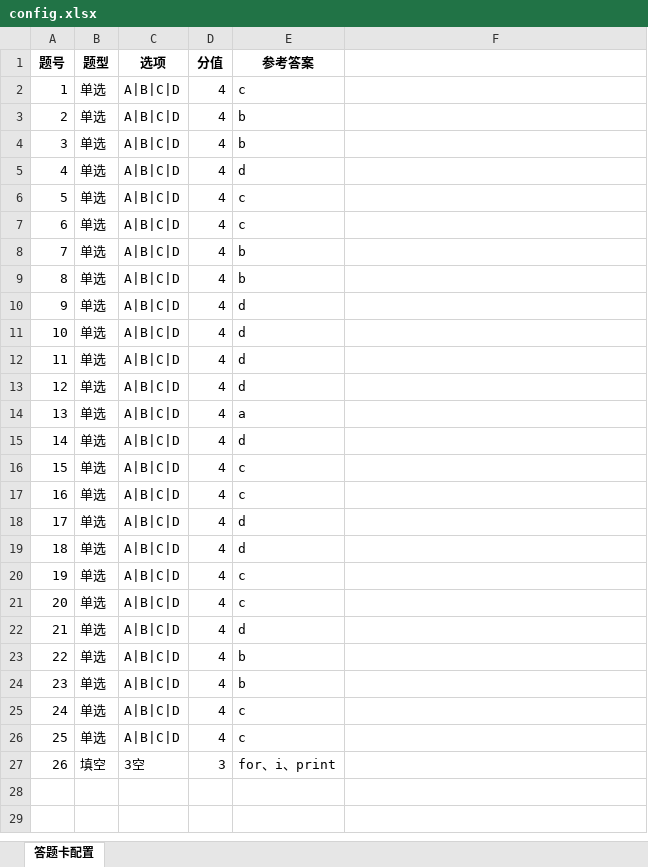
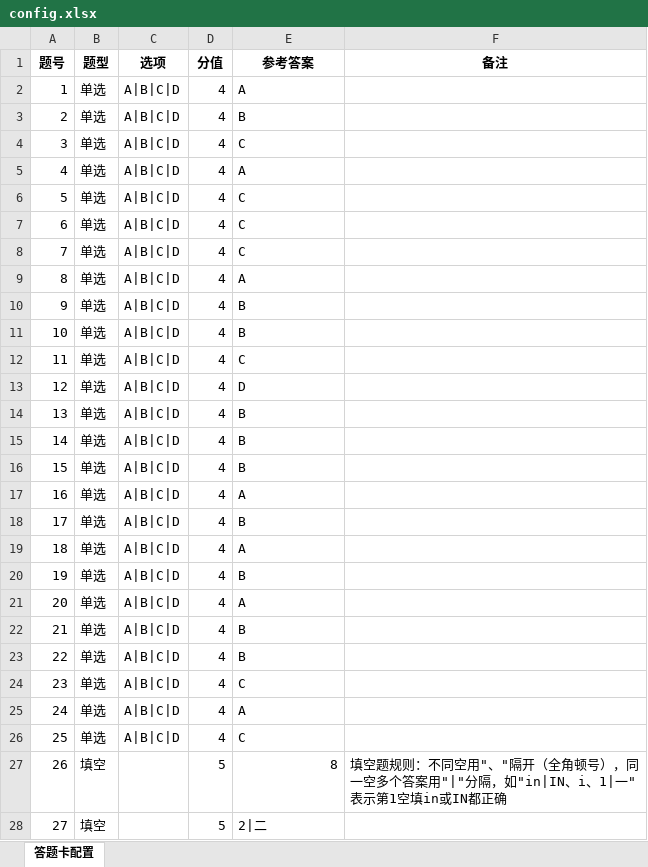
Before and after one commit to kaige200777/ClassQuest, an Excel workbook: uploads/papers/None/config.xlsx, sheet 答题卡配置, drawn as a sheet; only a part is shown; values as stored, in another font and other column widths than the file's, no borders; removed rows and columns are numbered as before the commit, all else as after; the diff covers the shown part only; the diff names each change by its address in the sheet, - before the commit and + after, or states it on an @@ line.

```diff
--- a/uploads/papers/None/config.xlsx (sheet 答题卡配置)
+++ b/uploads/papers/None/config.xlsx (sheet 答题卡配置)
-F1: (empty)
+F1: 备注
-E2 (参考答案): c
+E2 (参考答案): A
-E3 (参考答案): b
+E3 (参考答案): B
-E4 (参考答案): b
+E4 (参考答案): C
-E5 (参考答案): d
+E5 (参考答案): A
-E6:E7 (参考答案): c
+E6:E7 (参考答案): C
-E8 (参考答案): b
+E8 (参考答案): C
-E9 (参考答案): b
+E9 (参考答案): A
-E10:E11 (参考答案): d
+E10:E11 (参考答案): B
-E12 (参考答案): d
+E12 (参考答案): C
-E13 (参考答案): d
+E13 (参考答案): D
-E14 (参考答案): a
+E14 (参考答案): B
-E15 (参考答案): d
+E15 (参考答案): B
-E16 (参考答案): c
+E16 (参考答案): B
-E17 (参考答案): c
+E17 (参考答案): A
-E18 (参考答案): d
+E18 (参考答案): B
-E19 (参考答案): d
+E19 (参考答案): A
-E20 (参考答案): c
+E20 (参考答案): B
-E21 (参考答案): c
+E21 (参考答案): A
-E22 (参考答案): d
+E22 (参考答案): B
-E23 (参考答案): b
+E23 (参考答案): B
-E24 (参考答案): b
+E24 (参考答案): C
-E25 (参考答案): c
+E25 (参考答案): A
-E26 (参考答案): c
+E26 (参考答案): C
-row 27: 26 | 填空 | 3空 | 3 | for、i、print
+row 27: 26 | 填空 |  | 5 | 8 | 填空题规则：不同空用"、"隔开（全角顿号），同一空多个答案用"|"分隔，如"in|IN、i、1|一"表示第1空填in或IN都正确
+row 28: 27 | 填空 |  | 5 | 2|二
```
Also changed, not shown: 4 added rows elsewhere in this sheet, 8 other files.
